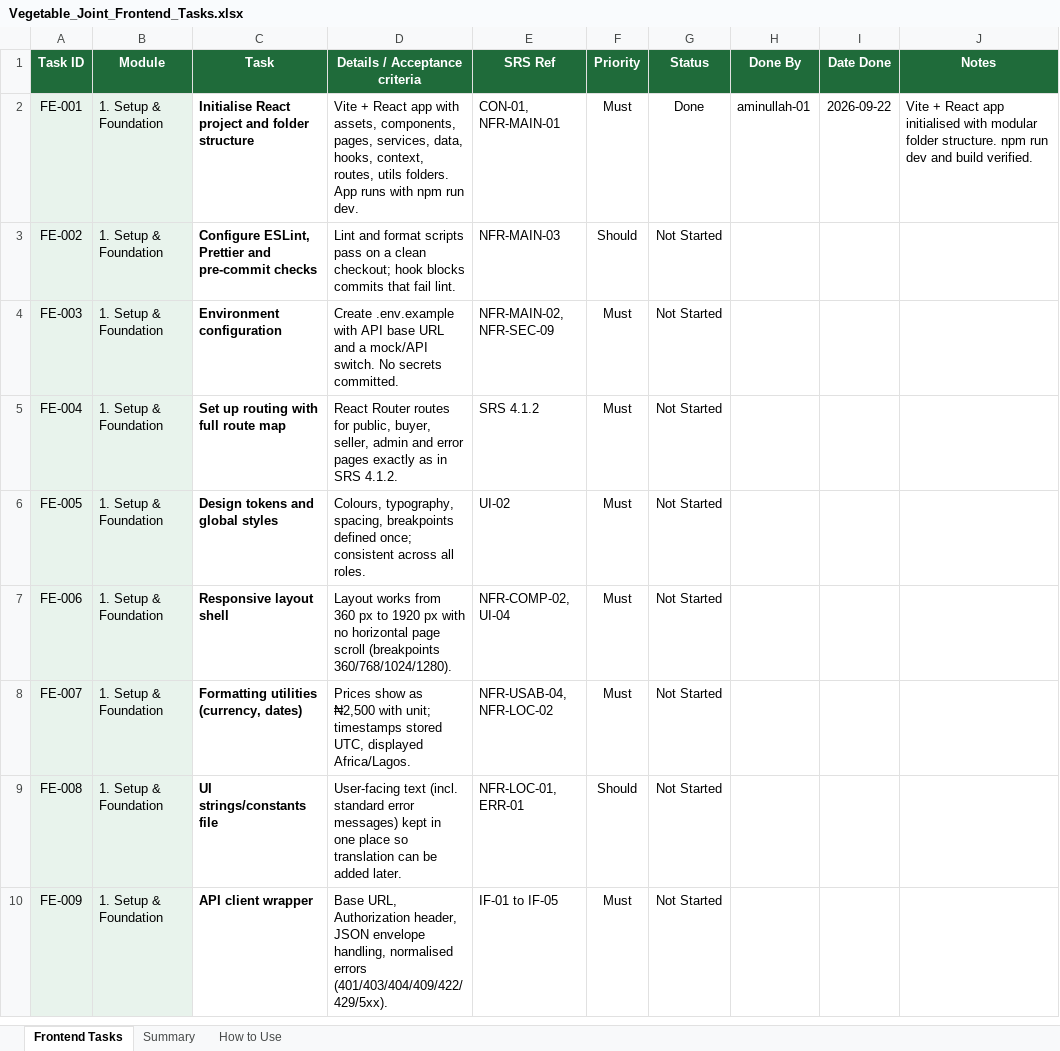
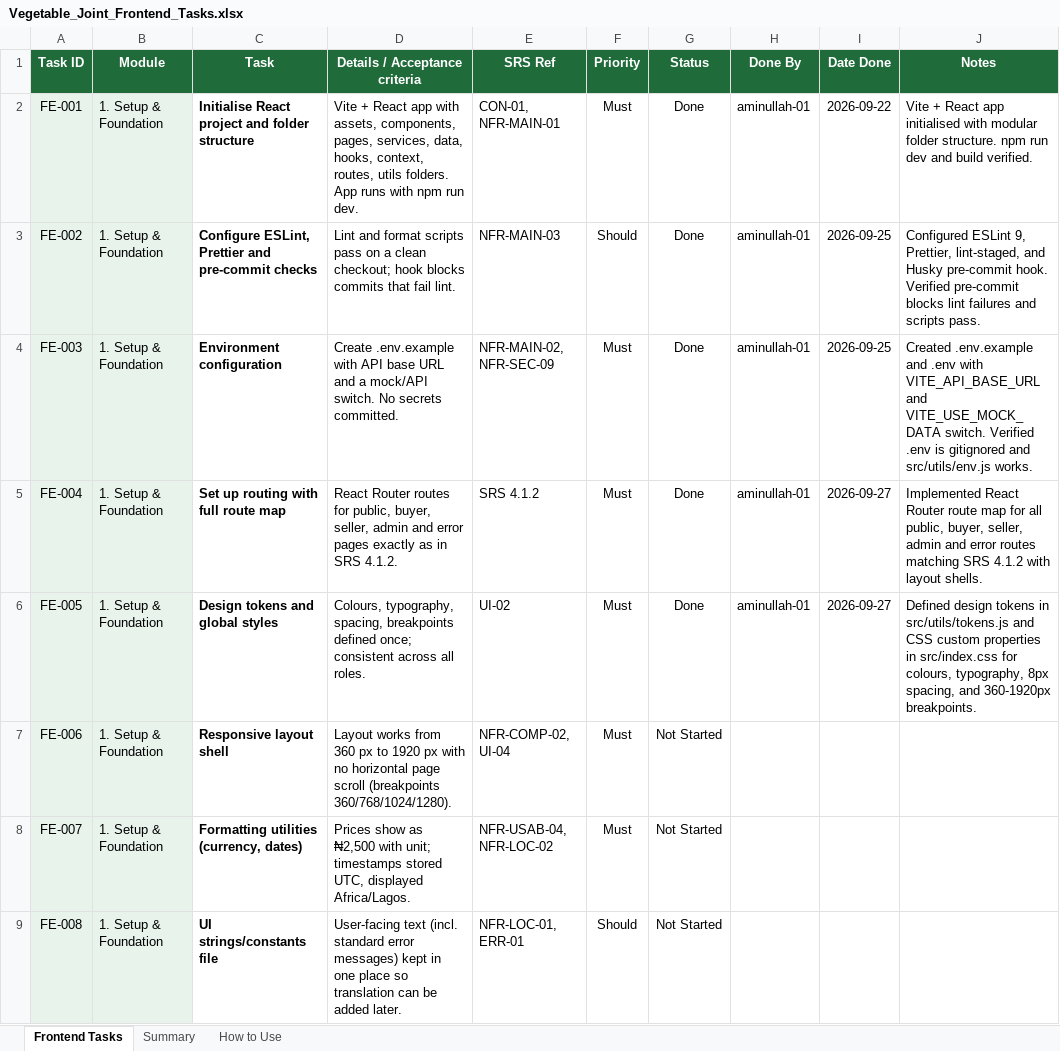
Before and after one commit to Aminullah-01/vegetable-joint-App, an Excel workbook: Vegetable-joint-all-document/Vegetable_Joint_Frontend_Tasks.xlsx, sheet Frontend Tasks, drawn as a sheet; only a part is shown; the shorter side is filled out with more unchanged rows; values as stored, in another font and other column widths than the file's, no borders; charts and pictures and conditional formats not drawn; the diff names each change by its address in the sheet, - before the commit and + after, or states it on an @@ line.

Commit message:
task FE-002 to FE-005 completetd

```diff
--- a/Vegetable-joint-all-document/Vegetable_Joint_Frontend_Tasks.xlsx (sheet Frontend Tasks)
+++ b/Vegetable-joint-all-document/Vegetable_Joint_Frontend_Tasks.xlsx (sheet Frontend Tasks)
-G3:G6 (Status): Not Started
+G3:G6 (Status): Done
-H3:H6 (Done By): (empty)
+H3:H6 (Done By): aminullah-01
-I3:I4 (Date Done): (empty)
+I3:I4 (Date Done): 2026-09-25
-J3 (Notes): (empty)
+J3 (Notes): Configured ESLint 9, Prettier, lint-staged, and Husky pre-commit hook. Verified pre-commit blocks lint failures and scripts pass.
-J4 (Notes): (empty)
+J4 (Notes): Created .env.example and .env with VITE_API_BASE_URL and VITE_USE_MOCK_DATA switch. Verified .env is gitignored and src/utils/env.js works.
-I5:I6 (Date Done): (empty)
+I5:I6 (Date Done): 2026-09-27
-J5 (Notes): (empty)
+J5 (Notes): Implemented React Router route map for all public, buyer, seller, admin and error routes matching SRS 4.1.2 with layout shells.
-J6 (Notes): (empty)
+J6 (Notes): Defined design tokens in src/utils/tokens.js and CSS custom properties in src/index.css for colours, typography, 8px spacing, and 360-1920px breakpoints.
```
Also changed, not shown: 53 other files.
